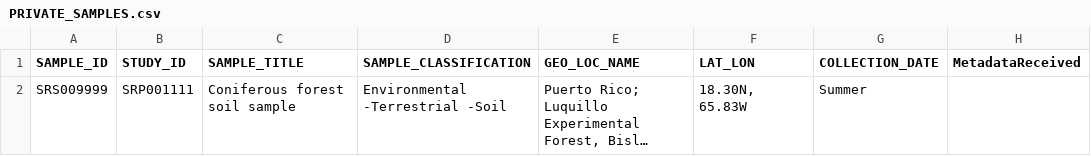
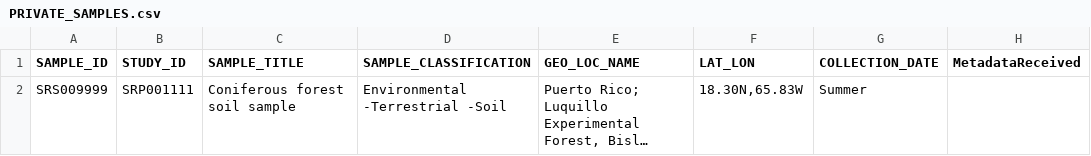
Before and after one commit to EBI-Metagenomics/ebi-metagenomics, a CSV file: memi/memi-model/src/main/resources/uk/ac/ebi/interpro/metagenomics/memi/model/hibernate/mockup/PRIVATE_SAMPLES.csv, drawn as a sheet; only a part is shown; long unchanged cells end in …; the diff names each change by its address in the sheet, - before the commit and + after, or states it on an @@ line.

Commit message:
The most important thing of this commit: Finished sample overview page.

```diff
--- a/memi/memi-model/src/main/resources/uk/ac/ebi/interpro/metagenomics/memi/model/hibernate/mockup/PRIVATE_SAMPLES.csv
+++ b/memi/memi-model/src/main/resources/uk/ac/ebi/interpro/metagenomics/memi/model/hibernate/mockup/PRIVATE_SAMPLES.csv
-F2 (LAT_LON): 18.30N, 65.83W
+F2 (LAT_LON): 18.30N,65.83W
```
Also changed, not shown: 10 other files.
